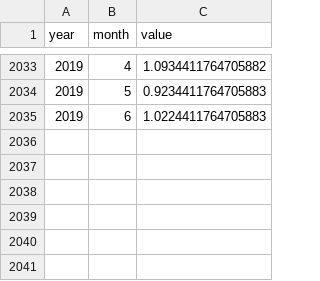
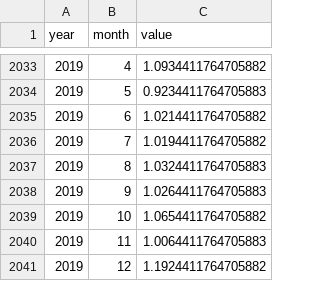
Before and after one commit to openclimatedata/climate-spirals, a CSV file: public/temperatures.csv, drawn as a sheet; only a part is shown, gaps mark what is left out.

Commit message:
Update data

```diff
--- a/public/temperatures.csv
+++ b/public/temperatures.csv
@@ -2034,2 +2034,8 @@ year,month,value
 2019,5,0.9234411764705883
-2019,6,1.0224411764705883
+2019,6,1.0214411764705882
+2019,7,1.0194411764705882
+2019,8,1.0324411764705883
+2019,9,1.0264411764705883
+2019,10,1.0654411764705882
+2019,11,1.0064411764705883
+2019,12,1.1924411764705882
```
Also changed, not shown: public/concentrations.csv, 1 other file.
